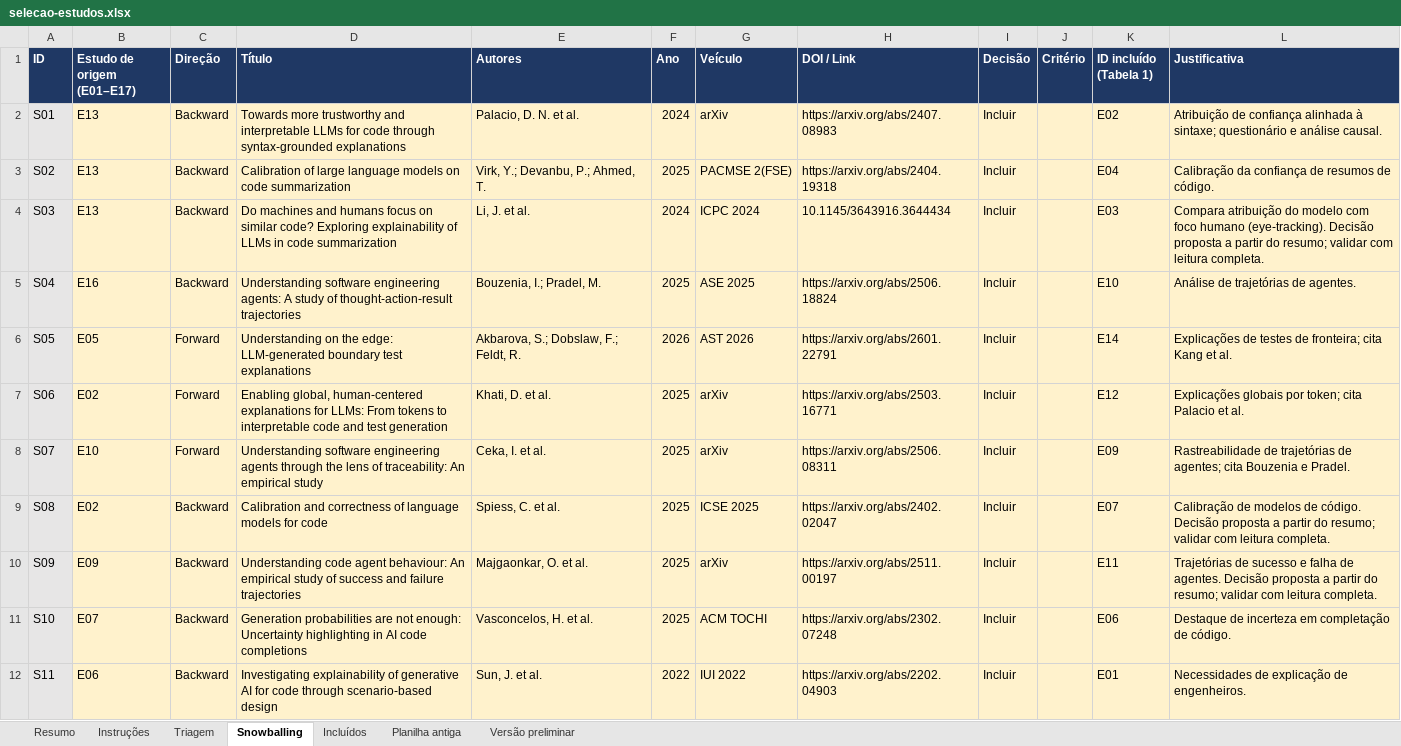
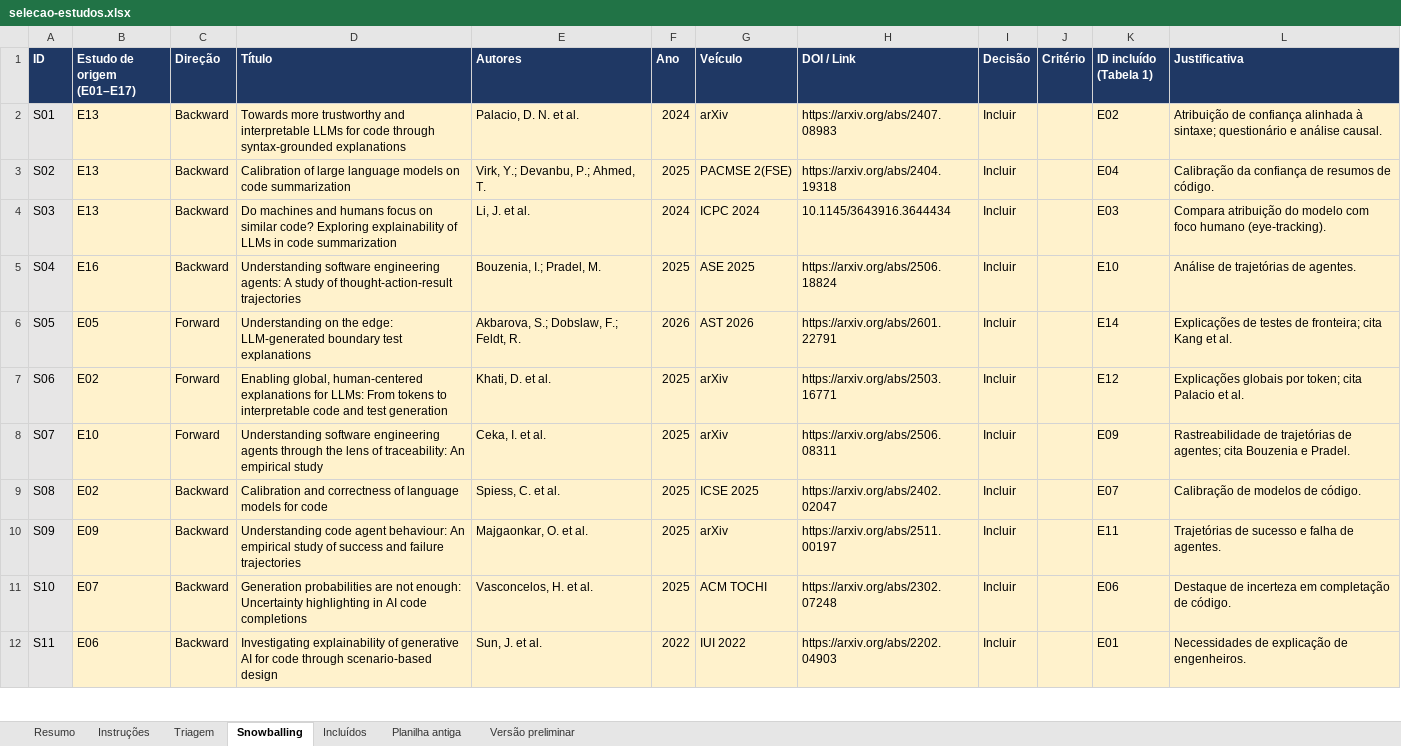
Before and after one commit to matheusaugustodev/metodologia-es, an Excel workbook: planilhas/selecao-estudos.xlsx, sheet Snowballing, drawn as a sheet; only a part is shown; values as stored, in another font and other column widths than the file's, no borders; the diff names each change by its address in the sheet, - before the commit and + after, or states it on an @@ line.

```diff
--- a/planilhas/selecao-estudos.xlsx (sheet Snowballing)
+++ b/planilhas/selecao-estudos.xlsx (sheet Snowballing)
-L4 (Justificativa): …humano (eye-tracking). Decisão proposta a partir do resumo; validar com leitura completa.
+L4 (Justificativa): …humano (eye-tracking).
-L9 (Justificativa): …de código. Decisão proposta a partir do resumo; validar com leitura completa.
+L9 (Justificativa): …de código.
-L10 (Justificativa): …de agentes. Decisão proposta a partir do resumo; validar com leitura completa.
+L10 (Justificativa): …de agentes.
```
Also changed, not shown: sheet Triagem, sheet Instruções, 1 other file.
